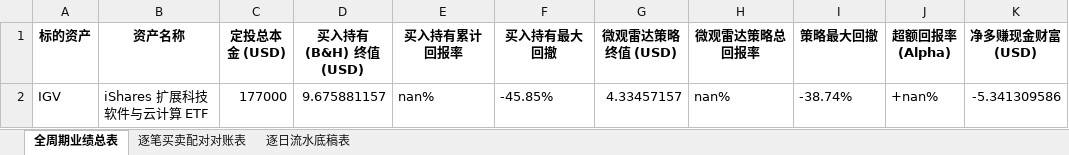
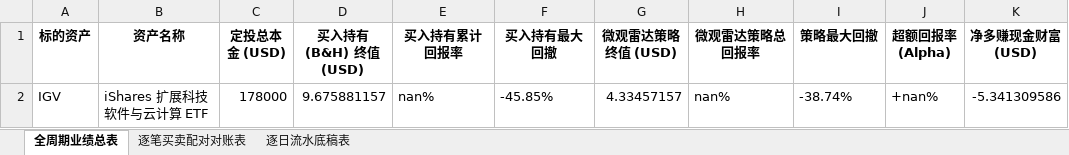
Before and after one commit to JiananZhao/html, an Excel workbook: 宏观反身性阿尔法模型_IGV微观雷达全周期对账表.xlsx, sheet 全周期业绩总表, drawn as a sheet; only a part is shown; values as stored, in another font and other column widths than the file's, no borders; the diff names each change by its address in the sheet, - before the commit and + after, or states it on an @@ line.

```diff
--- a/宏观反身性阿尔法模型_IGV微观雷达全周期对账表.xlsx (sheet 全周期业绩总表)
+++ b/宏观反身性阿尔法模型_IGV微观雷达全周期对账表.xlsx (sheet 全周期业绩总表)
-C2 (定投总本金 (USD)): 177000
+C2 (定投总本金 (USD)): 178000
```
Also changed, not shown: sheet 逐日流水底稿表, 宏观反身性阿尔法模型_KRE微观雷达全周期对账表.xlsx, 宏观反身性阿尔法模型_NOW微观雷达全周期对账表.xlsx, 42 other files.
